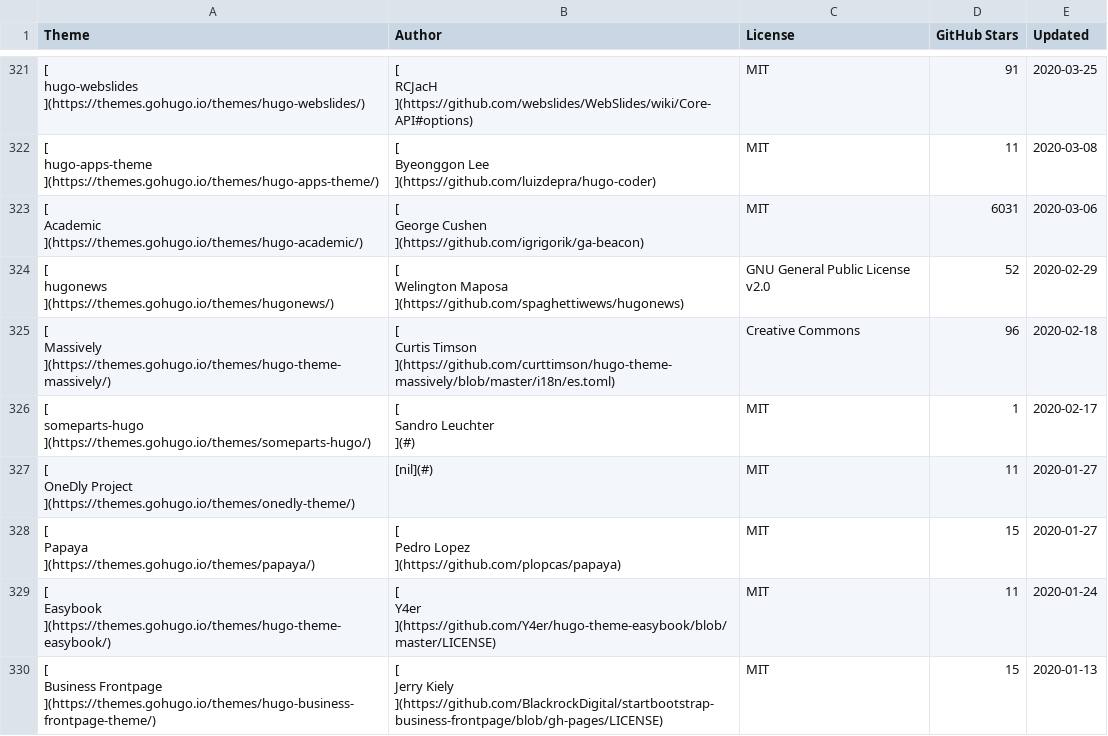
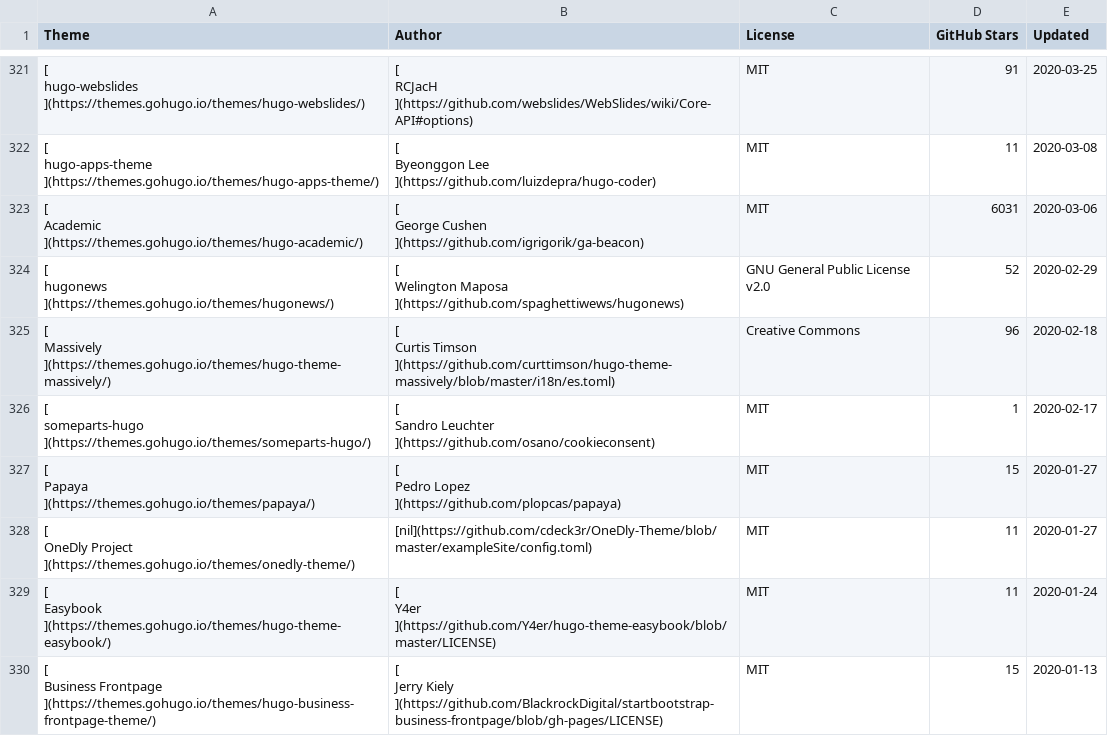
Before and after one commit to QIN2DIM/awesome-hugo-themes, a CSV file: src/database/awesome-hugo-themes-markdown-2021-12-31.csv, drawn as a sheet; only a part is shown, gaps mark what is left out; the diff covers the shown part only.

```diff
--- a/src/database/awesome-hugo-themes-markdown-2021-12-31.csv
+++ b/src/database/awesome-hugo-themes-markdown-2021-12-31.csv
@@ -3549,22 +3549,13 @@ Creative Commons
 "
-"[
-someparts-hugo
-](https://themes.gohugo.io/themes/someparts-hugo/)","[
-Sandro Leuchter
-](#)","
-MIT
-","
-1
-","
-2020-02-17
-"
-"[
-OneDly Project
-](https://themes.gohugo.io/themes/onedly-theme/)",[nil](#),"
-MIT
-","
-11
-","
-2020-01-27
-"
+"[
+someparts-hugo
+](https://themes.gohugo.io/themes/someparts-hugo/)","[
+Sandro Leuchter
+](https://github.com/osano/cookieconsent)","
+MIT
+","
+1
+","
+2020-02-17
+"
 "[
@@ -3580,2 +3571,11 @@ MIT
 "
+"[
+OneDly Project
+](https://themes.gohugo.io/themes/onedly-theme/)",[nil](https://github.com/cdeck3r/OneDly-Theme/blob/master/exampleSite/config.toml),"
+MIT
+","
+11
+","
+2020-01-27
+"
 "[
```
Also changed, not shown: 1 added row, 1 removed row, 7 moved rows and 68 edited cells elsewhere in this file, src/database/awesome-hugo-themes-2021-12-31.csv, src/database/cache/SHOW-2021-12-31.csv, 3 other files.
